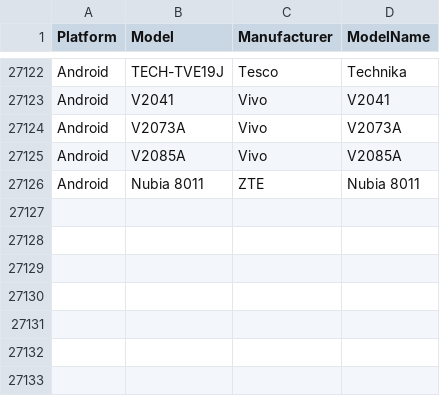
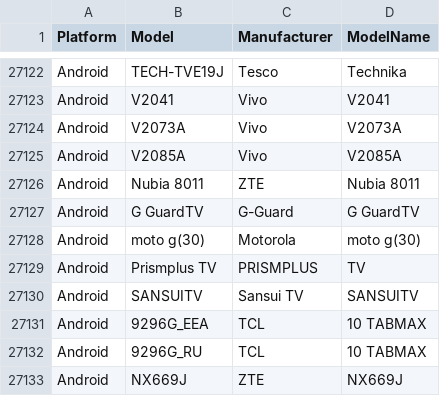
Before and after one commit to tlacroix/mobile-devices-model-mapping-data, a CSV file: device_mapping.csv, drawn as a sheet; only a part is shown, gaps mark what is left out; the diff names each change by its address in the sheet, - before the commit and + after, or states it on an @@ line.

```diff
--- a/device_mapping.csv
+++ b/device_mapping.csv
+row 27127: Android | G GuardTV | G-Guard | G GuardTV
+row 27128: Android | moto g(30) | Motorola | moto g(30)
+row 27129: Android | Prismplus TV | PRISMPLUS | TV
+row 27130: Android | SANSUITV | Sansui TV | SANSUITV
+row 27131: Android | 9296G_EEA | TCL | 10 TABMAX
+row 27132: Android | 9296G_RU | TCL | 10 TABMAX
+row 27133: Android | NX669J | ZTE | NX669J
```
Also changed, not shown: device_mapping-android.csv, 3 other files.
